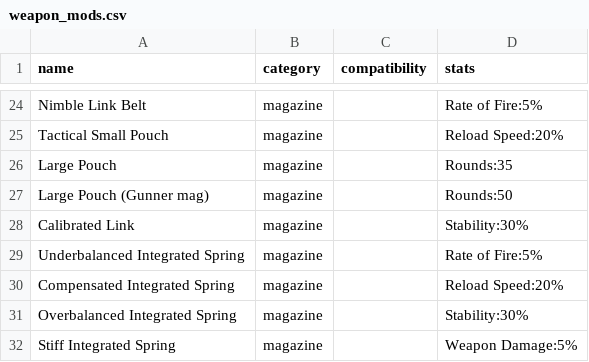
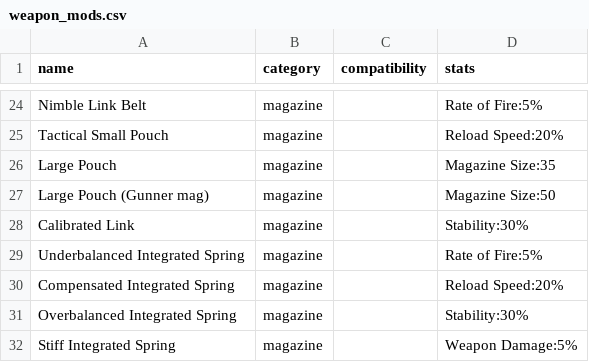
Before and after one commit to div2hub/data, a CSV file: weapon_mods.csv, drawn as a sheet; only a part is shown, gaps mark what is left out; the diff covers the shown part only.

Commit message:
fix: Rounds → Magazine Size in weapon_mods, reorder attribute_rolls columns
- weapon_mods.csv: rename Rounds:N to Magazine Size:N (data error)
- attribute_rolls.csv: move name column to column A for consistency

```diff
--- a/weapon_mods.csv
+++ b/weapon_mods.csv
@@ -25,4 +25,4 @@ Nimble Link Belt,magazine,,Rate of Fire:5%
 Tactical Small Pouch,magazine,,Reload Speed:20%
-Large Pouch,magazine,,Rounds:35
-Large Pouch (Gunner mag),magazine,,Rounds:50
+Large Pouch,magazine,,Magazine Size:35
+Large Pouch (Gunner mag),magazine,,Magazine Size:50
 Calibrated Link,magazine,,Stability:30%
```
Also changed, not shown: 10 edited cells elsewhere in this file, attribute_rolls.csv.
